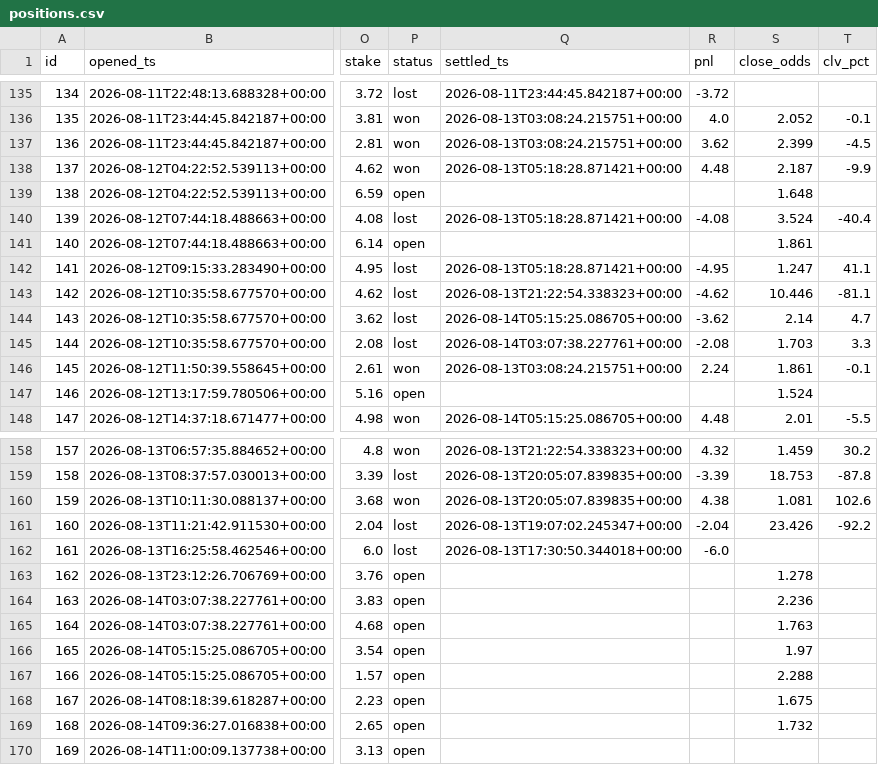
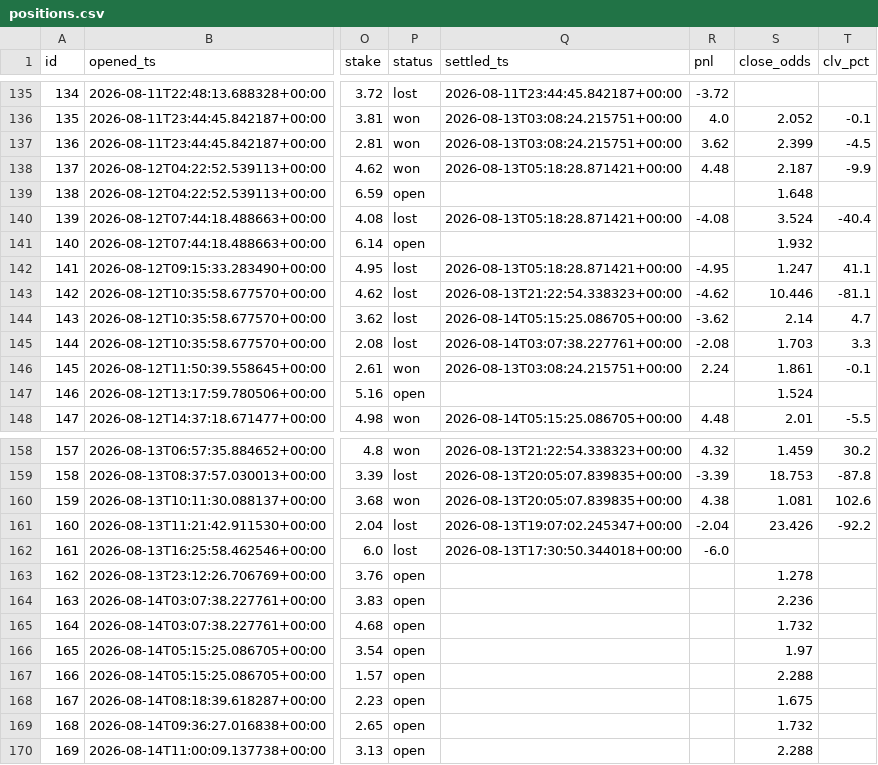
Before and after one commit to JorgeCampe/tennis-signals-bot, a CSV file: tennis_signals_bot/data/positions.csv, drawn as a sheet; only a part is shown, gaps mark what is left out; the diff names each change by its address in the sheet, - before the commit and + after, or states it on an @@ line.

```diff
--- a/tennis_signals_bot/data/positions.csv
+++ b/tennis_signals_bot/data/positions.csv
-S141 (close_odds): 1.861
+S141 (close_odds): 1.932
-S165 (close_odds): 1.763
+S165 (close_odds): 1.732
-S170 (close_odds): (empty)
+S170 (close_odds): 2.288
```
Also changed, not shown: tennis_signals_bot/data/equity.csv, tennis_signals_bot/data/signals.csv, 2 other files.
